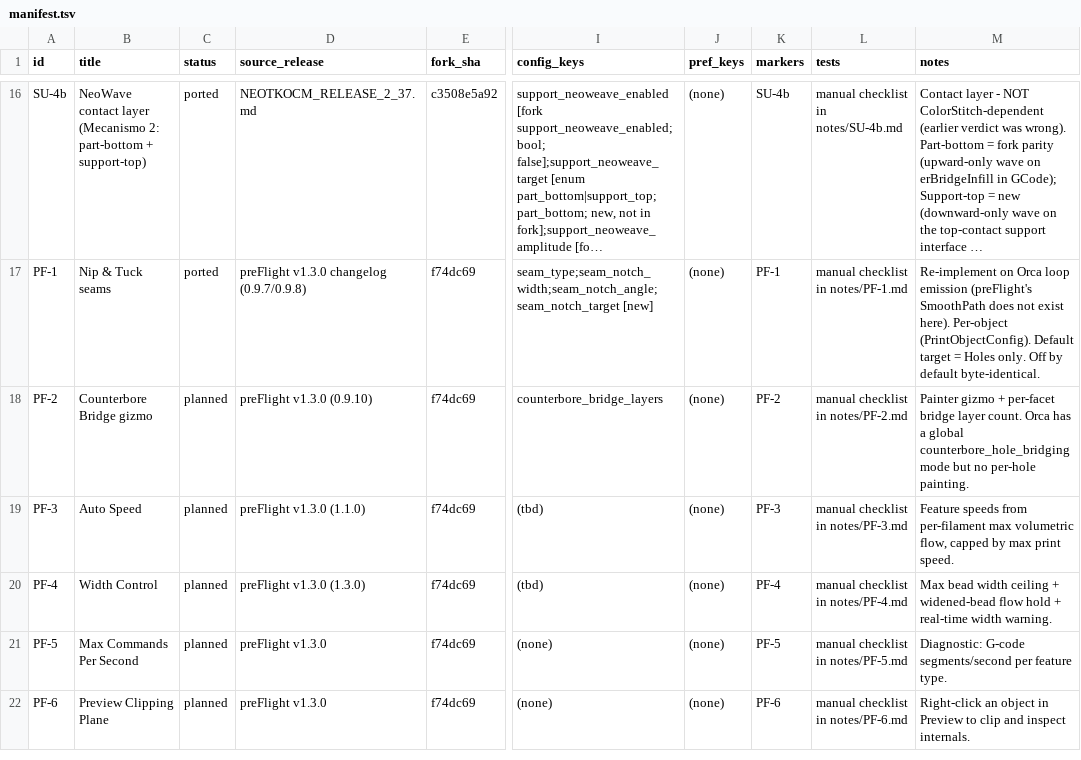
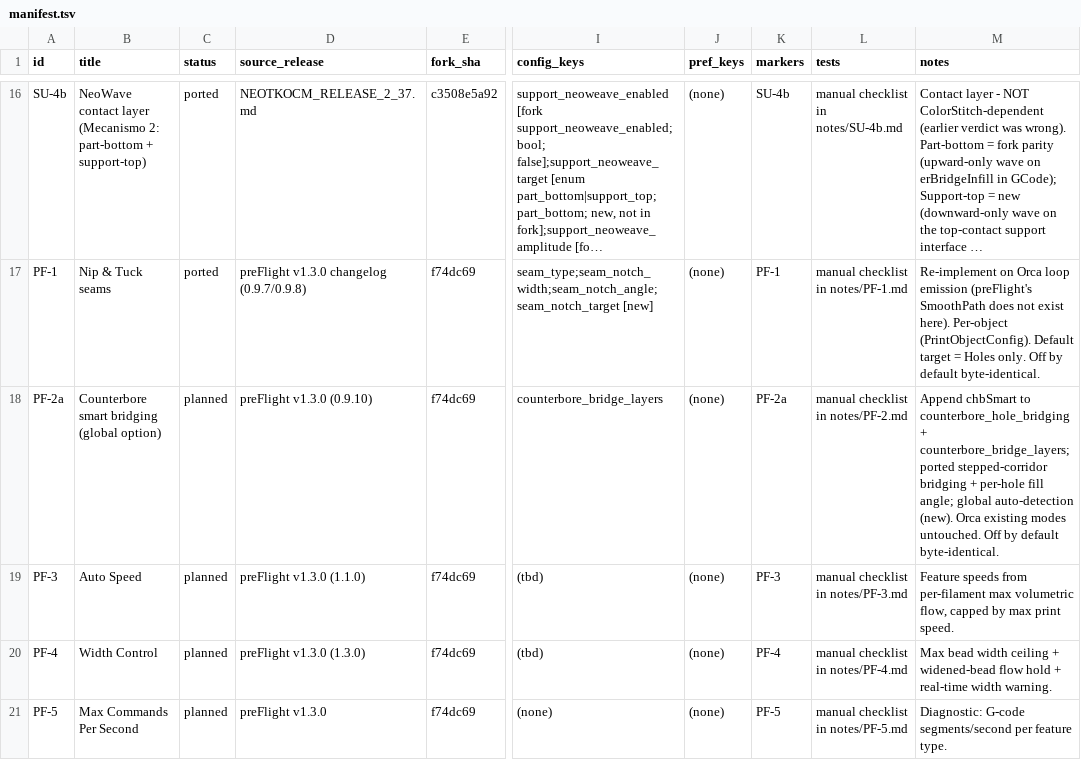
Before and after one commit to emdee52/OrcaSlicer, a TSV file: porting/manifest.tsv, drawn as a sheet; only a part is shown, gaps mark what is left out; the shorter side is filled out with more unchanged rows; long unchanged cells end in …; the diff covers the shown part only; the diff names each change by its address in the sheet, - before the commit and + after, or states it on an @@ line.

Commit message:
port(PF-2a): planning docs for counterbore smart bridging
notes/PF-2.md: verified preFlight smart-bridging algorithm (stepped rotated corridors + per-hole fill angle), Orca gap vs the existing counterbore_hole_bridging, PF-2a global option design, PF-2b gizmo design (with per-region choice of smart vs partial), anchors, files and the open detection-convention question. Manifest split into PF-2a/PF-2b; HANDOFF updated.

```diff
--- a/porting/manifest.tsv
+++ b/porting/manifest.tsv
-A18 (id): PF-2
+A18 (id): PF-2a
-B18 (title): Counterbore Bridge gizmo
+B18 (title): Counterbore smart bridging (global option)
-K18 (markers): PF-2
+K18 (markers): PF-2a
-M18 (notes): Painter gizmo + per-facet bridge layer count. Orca has a global counterbore_hole_bridging mode but no per-hole painting.
+M18 (notes): Append chbSmart to counterbore_hole_bridging + counterbore_bridge_layers; ported stepped-corridor bridging + per-hole fill angle; global auto-detection (new). Orca existing modes untouched. Off by default byte-identical.
```
Also changed, not shown: 1 added row elsewhere in this file, 2 other files.
